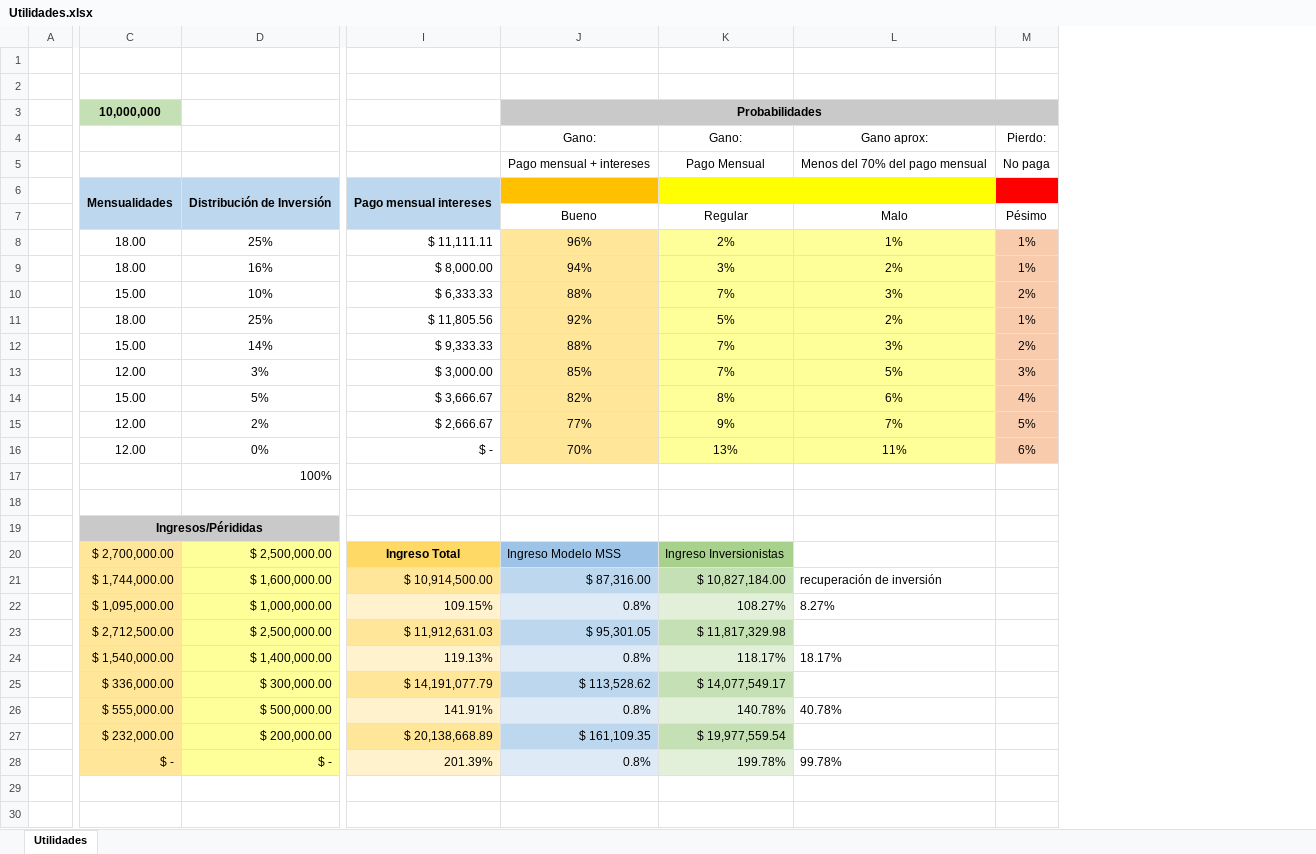
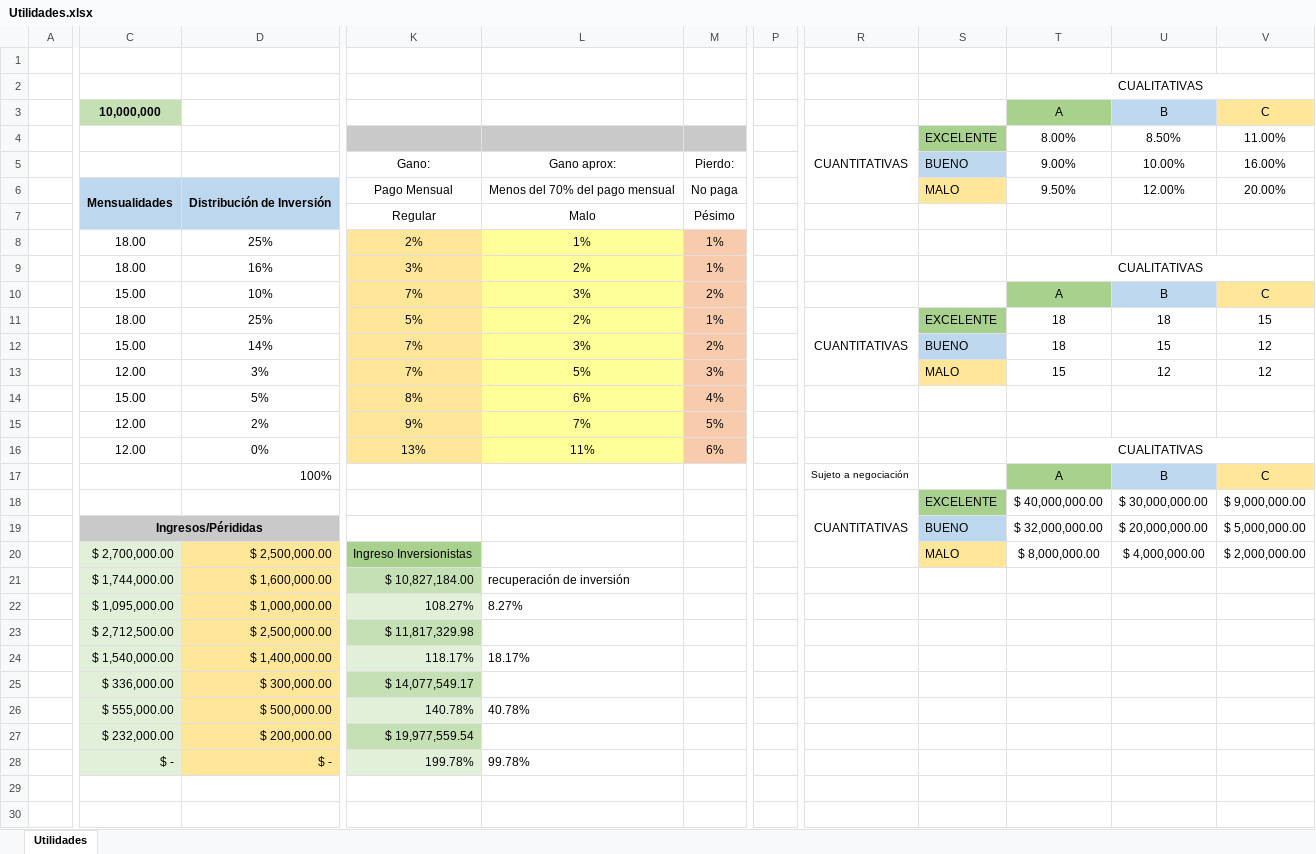
Before and after one commit to MaxBaylon/Modelo-Crediticio-FC, an Excel workbook: Utilidades.xlsx, sheet Utilidades, drawn as a sheet; only a part is shown, gaps mark what is left out; values as stored, in another font and other column widths than the file's, no borders; removed rows and columns are numbered as before the commit, all else as after; rows hold the shown columns only; the diff covers the shown part only; the diff names each change by its address in the sheet, - before the commit and + after, or states it on an @@ line.

```diff
--- a/Utilidades.xlsx (sheet Utilidades)
+++ b/Utilidades.xlsx (sheet Utilidades)
@@ column I hidden, rows 6-28: Pago mensual intereses |  | $ 11,111.11 | $ 8,000.00 | $ 6,333.33 | $ 11,805.56 | $ 9,333.33 | $ 3,000.00 | $ 3,666.67 | $ 2,666.67 | $ - |  |  |  | Ingreso Total | $ 10,914,500.00 | 109.15% | $ 11,912,631.03 | 119.13% | $ 14,191,077.79 | 141.91% | $ 20,138,668.89 | 201.39% @@
@@ column J hidden, rows 3-4: Probabilidades | Gano:; rows 7-28: Bueno | 96% | 94% | 88% | 92% | 88% | 85% | 82% | 77% | 70% |  |  |  | Ingreso Modelo MSS | $ 87,316.00 | 0.8% | $ 95,301.05 | 0.8% | $ 113,528.62 | 0.8% | $ 161,109.35 | 0.8% @@
+column P, empty
+column R, rows 11-18: CUANTITATIVAS |  |  |  |  |  | Sujeto a negociación | CUANTITATIVAS
+column S, rows 5-20: BUENO | MALO |  |  |  |  | EXCELENTE | BUENO | MALO |  |  |  |  | EXCELENTE | BUENO | MALO
+column T, rows 2-3: CUALITATIVAS | A; rows 5-20: 9.00% | 9.50% |  |  | CUALITATIVAS | A | 18 | 18 | 15 |  |  | CUALITATIVAS | A | $ 40,000,000.00 | $ 32,000,000.00 | $ 8,000,000.00
+column U, row 3: B; rows 5-20: 10.00% | 12.00% |  |  |  | B | 18 | 15 | 12 |  |  |  | B | $ 30,000,000.00 | $ 20,000,000.00 | $ 4,000,000.00
+column V, row 3: C; rows 5-20: 16.00% | 20.00% |  |  |  | C | 15 | 12 | 12 |  |  |  | C | $ 9,000,000.00 | $ 5,000,000.00 | $ 2,000,000.00
-K3:M3 fill: #C9C9C9
+K3:M3 fill: none
+row 4:  |  |  |  |  |  |  | CUANTITATIVAS | EXCELENTE | 8.00% | 8.50% | 11.00%
-row 5:  |  |  |  | Pago mensual + intereses | Pago Mensual | Menos del 70% del pago mensual | No paga
-K6: (empty)
+K6: Pago Mensual
-K6:L6 fill: #FFFF00
+K6:L6 fill: none
-L6: (empty)
+L6: Menos del 70% del pago mensual
-M6: (empty)
+M6: No paga
-M6 fill: #FF0000
+M6 fill: none
-K8:K16 fill: #FFFF99
+K8:K16 fill: #FFE699
-row 18: (empty)
+row 18:  |  |  |  |  |  |  | CUANTITATIVAS | EXCELENTE | $ 40,000,000.00 | $ 30,000,000.00 | $ 9,000,000.00
-C20:C28 fill: #FFE699
+C20:C28 fill: #E2F0D9
-D20:D28 fill: #FFFF99
+D20:D28 fill: #FFE699
```
Also changed, not shown: 1 added row, 1 removed row, 1 added column and 7 edited cells elsewhere in this sheet, 3 other files.
